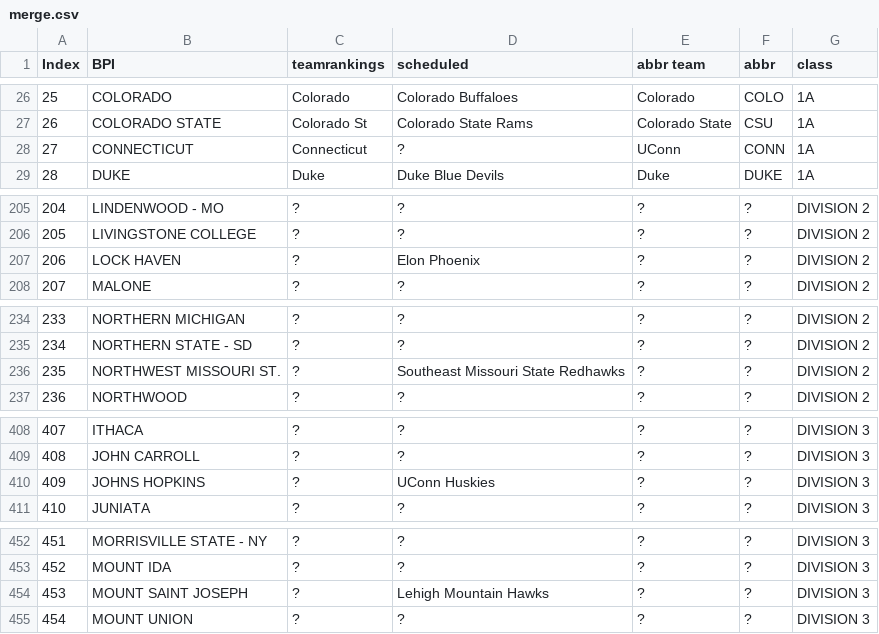
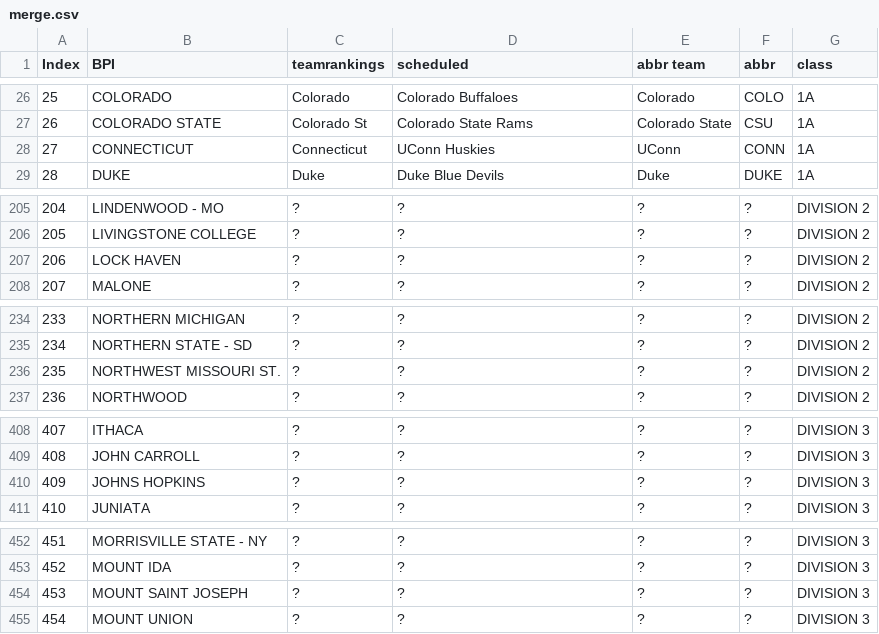
Before and after one commit to meprogrammerguy/pyBlitz, a CSV file: data/merge.csv, drawn as a sheet; only a part is shown, gaps mark what is left out; the diff covers the shown part only.

Commit message:
correct merge spreadsheets for 2018

```diff
--- a/data/merge.csv
+++ b/data/merge.csv
@@ -27,3 +27,3 @@ Index,BPI,teamrankings,scheduled,abbr team,abbr,class
 26,COLORADO STATE,Colorado St,Colorado State Rams,Colorado State,CSU,1A
-27,CONNECTICUT,Connecticut,?,UConn,CONN,1A
+27,CONNECTICUT,Connecticut,UConn Huskies,UConn,CONN,1A
 28,DUKE,Duke,Duke Blue Devils,Duke,DUKE,1A
@@ -206,3 +206,3 @@ Index,BPI,teamrankings,scheduled,abbr team,abbr,class
 205,LIVINGSTONE COLLEGE,?,?,?,?,DIVISION 2
-206,LOCK HAVEN,?,Elon Phoenix,?,?,DIVISION 2
+206,LOCK HAVEN,?,?,?,?,DIVISION 2
 207,MALONE,?,?,?,?,DIVISION 2
@@ -235,3 +235,3 @@ Index,BPI,teamrankings,scheduled,abbr team,abbr,class
 234,NORTHERN STATE - SD,?,?,?,?,DIVISION 2
-235,NORTHWEST MISSOURI ST.,?,Southeast Missouri State Redhawks,?,?,DIVISION 2
+235,NORTHWEST MISSOURI ST.,?,?,?,?,DIVISION 2
 236,NORTHWOOD,?,?,?,?,DIVISION 2
@@ -409,3 +409,3 @@ Index,BPI,teamrankings,scheduled,abbr team,abbr,class
 408,JOHN CARROLL,?,?,?,?,DIVISION 3
-409,JOHNS HOPKINS,?,UConn Huskies,?,?,DIVISION 3
+409,JOHNS HOPKINS,?,?,?,?,DIVISION 3
 410,JUNIATA,?,?,?,?,DIVISION 3
@@ -453,3 +453,3 @@ Index,BPI,teamrankings,scheduled,abbr team,abbr,class
 452,MOUNT IDA,?,?,?,?,DIVISION 3
-453,MOUNT SAINT JOSEPH,?,Lehigh Mountain Hawks,?,?,DIVISION 3
+453,MOUNT SAINT JOSEPH,?,?,?,?,DIVISION 3
 454,MOUNT UNION,?,?,?,?,DIVISION 3
```
Also changed, not shown: 5 edited cells elsewhere in this file, defaults/merge_abbreviation.csv, 3 other files.
